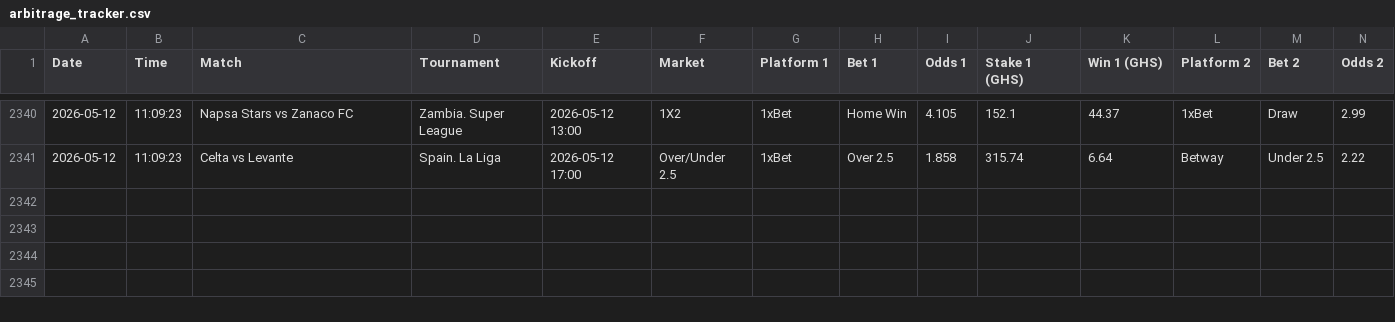
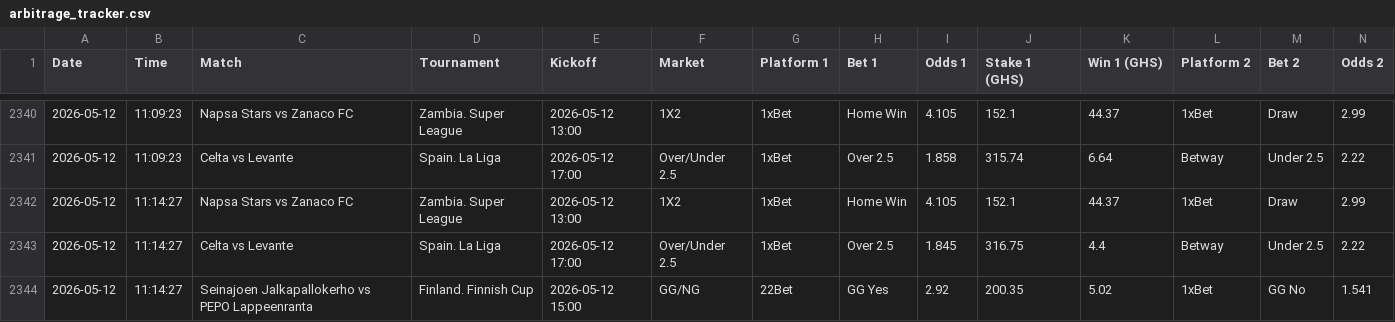
Before and after one commit to ErasmusDuah/ghanaian-odds-market-inefficiency-analysis-system, a CSV file: data/arbitrage_tracker.csv, drawn as a sheet; only a part is shown, gaps mark what is left out; rows hold the shown columns only; the diff names each change by its address in the sheet, - before the commit and + after, or states it on an @@ line.

Commit message:
Auto-update arbitrage tracker

```diff
--- a/data/arbitrage_tracker.csv
+++ b/data/arbitrage_tracker.csv
+row 2342: 2026-05-12 | 11:14:27 | Napsa Stars vs Zanaco FC | Zambia. Super League | 2026-05-12 13:00 | 1X2 | 1xBet | Home Win | 4.105 | 152.1 | 44.37 | 1xBet | Draw | 2.99
+row 2343: 2026-05-12 | 11:14:27 | Celta vs Levante | Spain. La Liga | 2026-05-12 17:00 | Over/Under 2.5 | 1xBet | Over 2.5 | 1.845 | 316.75 | 4.4 | Betway | Under 2.5 | 2.22
+row 2344: 2026-05-12 | 11:14:27 | Seinajoen Jalkapallokerho vs PEPO Lappeenranta | Finland. Finnish Cup | 2026-05-12 15:00 | GG/NG | 22Bet | GG Yes | 2.92 | 200.35 | 5.02 | 1xBet | GG No | 1.541
```
